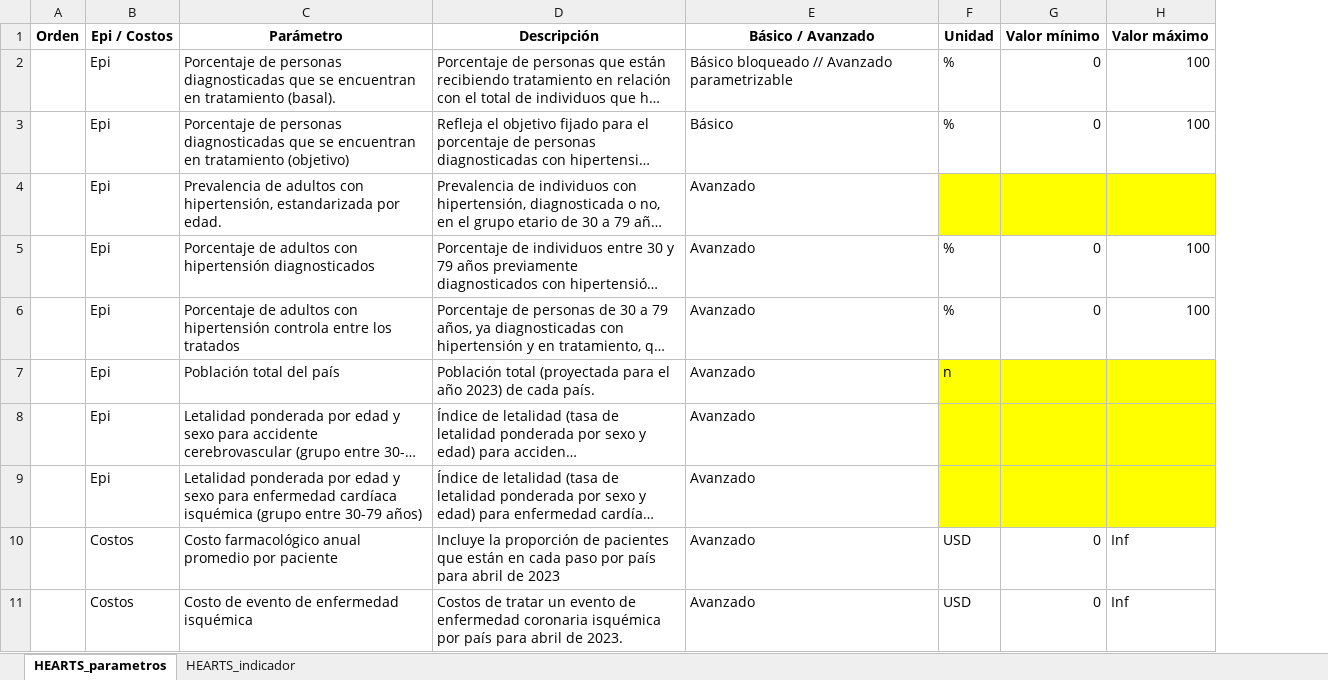
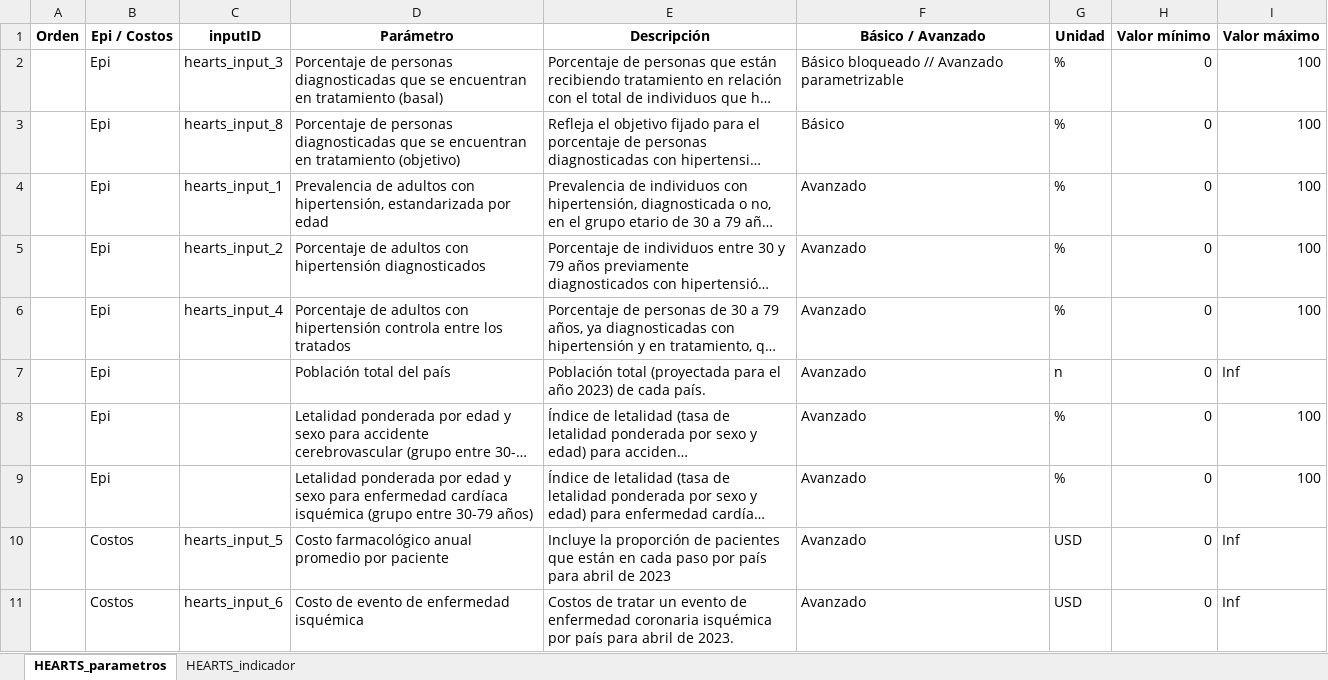
Before and after one commit to agsantoro/piaTool, an Excel workbook: estimaTool/model_card_sheet/model_card_sheet.xlsx, sheet HEARTS_parametros, drawn as a sheet; only a part is shown; long unchanged cells end in …; values as stored, in another font and other column widths than the file's, no borders; charts and pictures not drawn; addresses are those after the commit; the diff names each change by its address in the sheet, - before the commit and + after, or states it on an @@ line.

Commit message:
Avance revisiones hearts

```diff
--- a/estimaTool/model_card_sheet/model_card_sheet.xlsx (sheet HEARTS_parametros)
+++ b/estimaTool/model_card_sheet/model_card_sheet.xlsx (sheet HEARTS_parametros)
+column C (inputID), rows 2-11: hearts_input_3 | hearts_input_8 | hearts_input_1 | hearts_input_2 | hearts_input_4 |  |  |  | hearts_input_5 | hearts_input_6
-D2 (Parámetro): …en tratamiento (basal).
+D2 (Parámetro): …en tratamiento (basal)
-D4 (Parámetro): …estandarizada por edad.
+D4 (Parámetro): …estandarizada por edad
-G4 (Unidad): (empty)
+G4 (Unidad): %
-G4:I4 fill: #FFFF00
+G4:I4 fill: none
-H4 (Valor mínimo): (empty)
+H4 (Valor mínimo): 0
-I4 (Valor máximo): (empty)
+I4 (Valor máximo): 100
-G7:I9 fill: #FFFF00
+G7:I9 fill: none
-H7:H9 (Valor mínimo): (empty)
+H7:H9 (Valor mínimo): 0
-I7 (Valor máximo): (empty)
+I7 (Valor máximo): Inf
-G8:G9 (Unidad): (empty)
+G8:G9 (Unidad): %
-I8:I9 (Valor máximo): (empty)
+I8:I9 (Valor máximo): 100
```
Also changed, not shown: sheet HEARTS_indicador, 7 other files.
